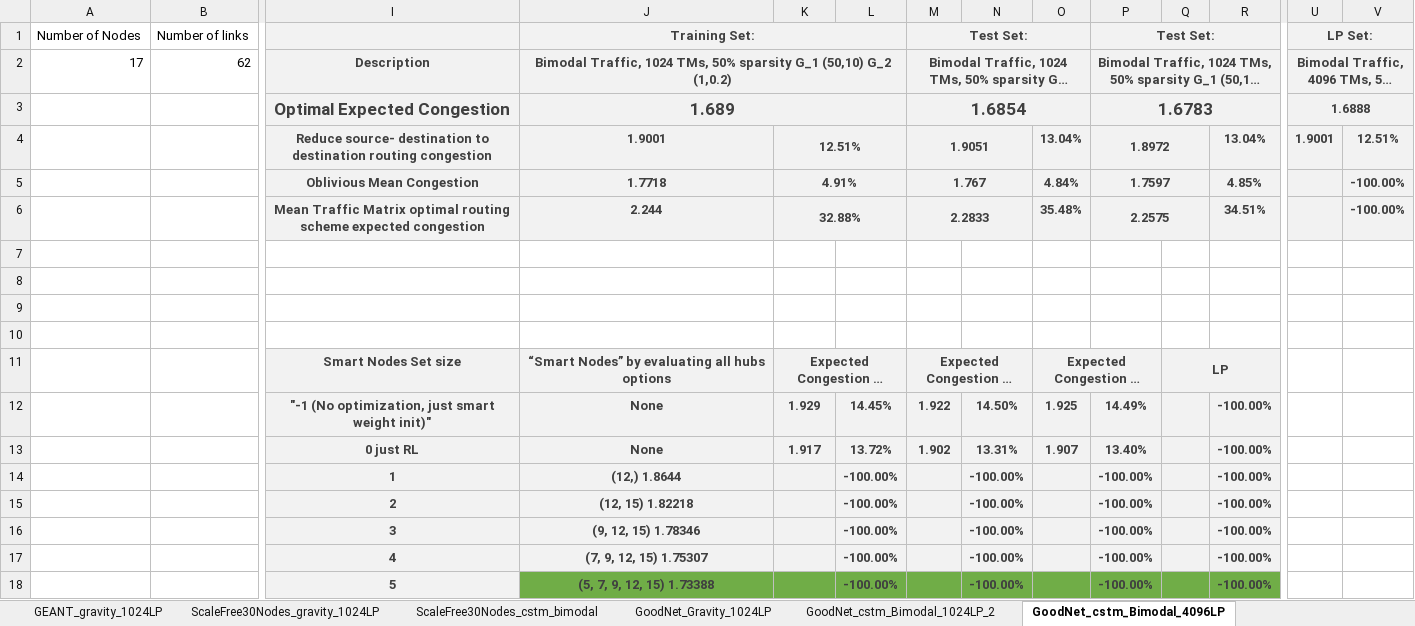
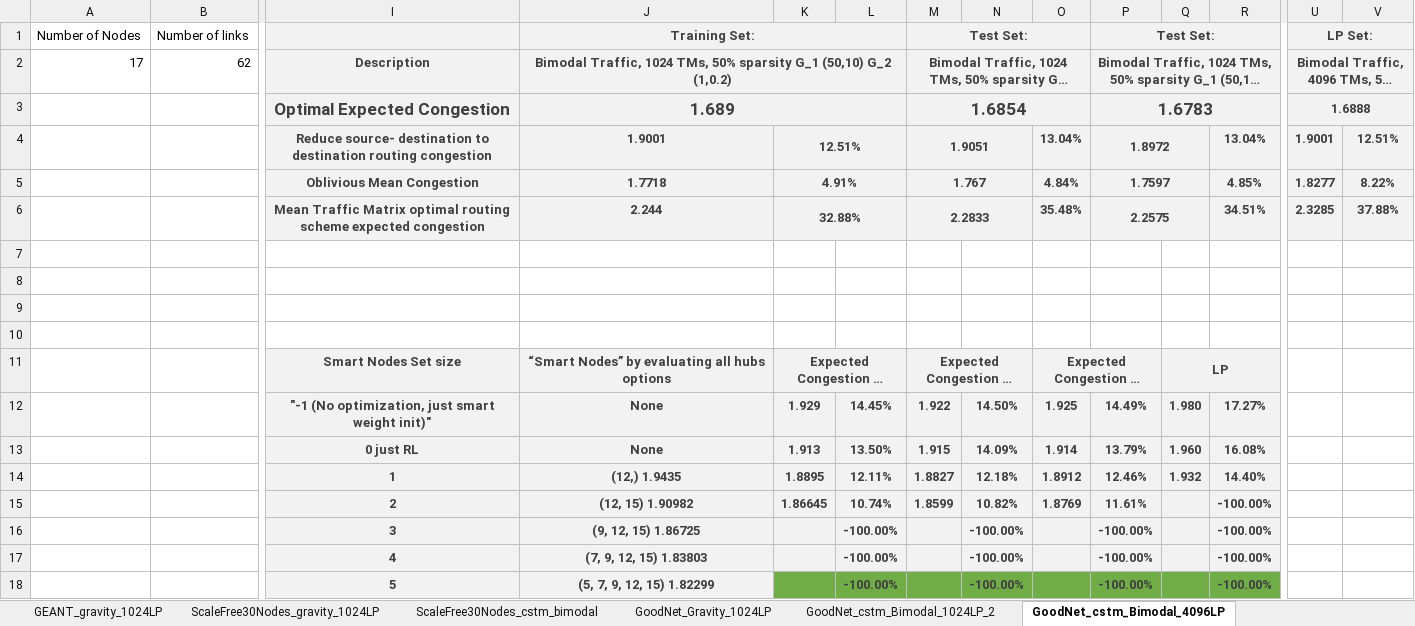
Before and after one commit to idoyehe/hybrid_routing_KNERUL, an Excel workbook: Smart_Nodes_Routing/Evaluations.xlsx, sheet GoodNet_cstm_Bimodal_4096LP, drawn as a sheet; only a part is shown, gaps mark what is left out; long unchanged cells end in …; values as stored, in another font and other column widths than the file's, no borders; charts and pictures not drawn; removed rows and columns are numbered as before the commit, all else as after; rows hold the shown columns only; the diff names each change by its address in the sheet, - before the commit and + after, or states it on an @@ line.

Commit message:
goodNet

```diff
--- a/Smart_Nodes_Routing/Evaluations.xlsx (sheet GoodNet_cstm_Bimodal_4096LP)
+++ b/Smart_Nodes_Routing/Evaluations.xlsx (sheet GoodNet_cstm_Bimodal_4096LP)
-U5: (empty)
+U5: 1.8277
-V5: -100.00%
+V5: 8.22%
-U6: (empty)
+U6: 2.3285
-V6: -100.00%
+V6: 37.88%
-Q12: (empty)
+Q12: 1.980
-R12: -100.00%
+R12: 17.27%
-row 13:  |  | 0 just RL | None | 1.917 | 13.72% | 1.902 | 13.31% | 1.907 | 13.40% |  | -100.00%
-row 14:  |  | 1 | (12,) 1.8644 |  | -100.00% |  | -100.00% |  | -100.00% |  | -100.00%
-row 15:  |  | 2 | (12, 15) 1.82218 |  | -100.00% |  | -100.00% |  | -100.00% |  | -100.00%
+row 13:  |  | 0 just RL | None | 1.913 | 13.50% | 1.915 | 14.09% | 1.914 | 13.79% | 1.960 | 16.08%
+row 14:  |  | 1 | (12,) 1.9435 | 1.8895 | 12.11% | 1.8827 | 12.18% | 1.8912 | 12.46% | 1.932 | 14.40%
+row 15:  |  | 2 | (12, 15) 1.90982 | 1.86645 | 10.74% | 1.8599 | 10.82% | 1.8769 | 11.61% |  | -100.00%
-J16: (9, 12, 15) 1.78346
+J16: (9, 12, 15) 1.86725
-J17: (7, 9, 12, 15) 1.75307
+J17: (7, 9, 12, 15) 1.83803
-J18: (5, 7, 9, 12, 15) 1.73388
+J18: (5, 7, 9, 12, 15) 1.82299
-J18 fill: #70AD47
+J18 fill: #F2F2F2
```
Also changed, not shown: sheet GoodNet_cstm_Bimodal_1024LP, charts or pictures, 22 other files.
